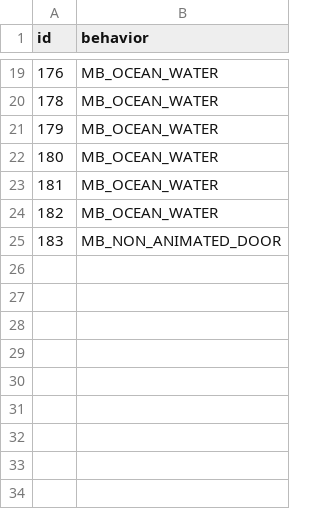
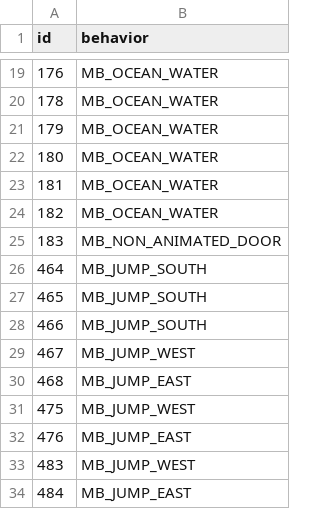
Before and after one commit to eatthepear/battle-labyrinth, a CSV file: porytiles/fall_ruins/attributes.csv, drawn as a sheet; only a part is shown, gaps mark what is left out; the diff names each change by its address in the sheet, - before the commit and + after, or states it on an @@ line.

Commit message:
[PBL] add ledge tiles to fall ruins:

```diff
--- a/porytiles/fall_ruins/attributes.csv
+++ b/porytiles/fall_ruins/attributes.csv
+row 26: 464 | MB_JUMP_SOUTH
+row 27: 465 | MB_JUMP_SOUTH
+row 28: 466 | MB_JUMP_SOUTH
+row 29: 467 | MB_JUMP_WEST
+row 30: 468 | MB_JUMP_EAST
+row 31: 475 | MB_JUMP_WEST
+row 32: 476 | MB_JUMP_EAST
+row 33: 483 | MB_JUMP_WEST
+row 34: 484 | MB_JUMP_EAST
```
Also changed, not shown: 6 other files.
